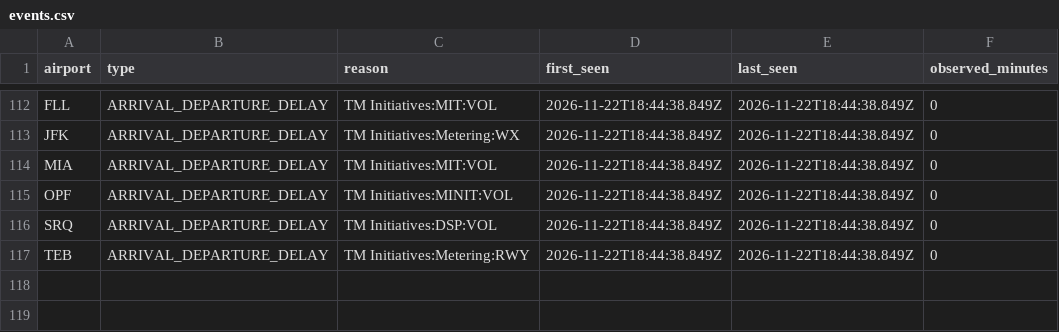
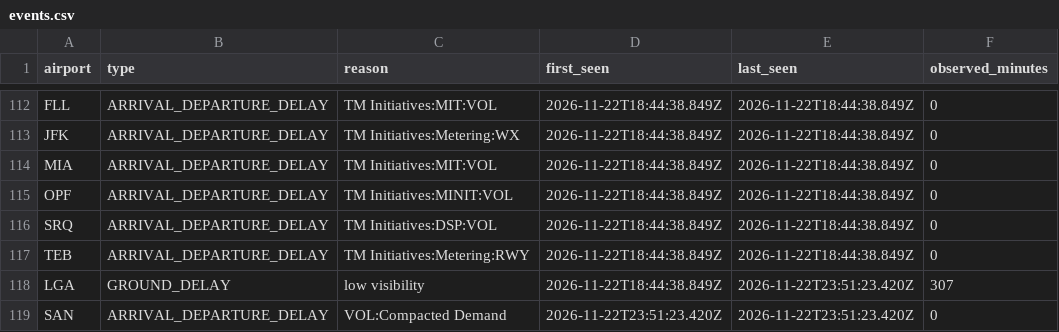
Before and after one commit to EthicalLemon/OffBlock, a CSV file: docs/data/events.csv, drawn as a sheet; only a part is shown, gaps mark what is left out.

```diff
--- a/docs/data/events.csv
+++ b/docs/data/events.csv
@@ -117 +117,3 @@ SRQ,ARRIVAL_DEPARTURE_DELAY,TM Initiatives:DSP:VOL,2026-11-22T18:44:38.849Z,2026
 TEB,ARRIVAL_DEPARTURE_DELAY,TM Initiatives:Metering:RWY,2026-11-22T18:44:38.849Z,2026-11-22T18:44:38.849Z,0
+LGA,GROUND_DELAY,low visibility,2026-11-22T18:44:38.849Z,2026-11-22T23:51:23.420Z,307
+SAN,ARRIVAL_DEPARTURE_DELAY,VOL:Compacted Demand,2026-11-22T23:51:23.420Z,2026-11-22T23:51:23.420Z,0
```
Also changed, not shown: 1 other file.
